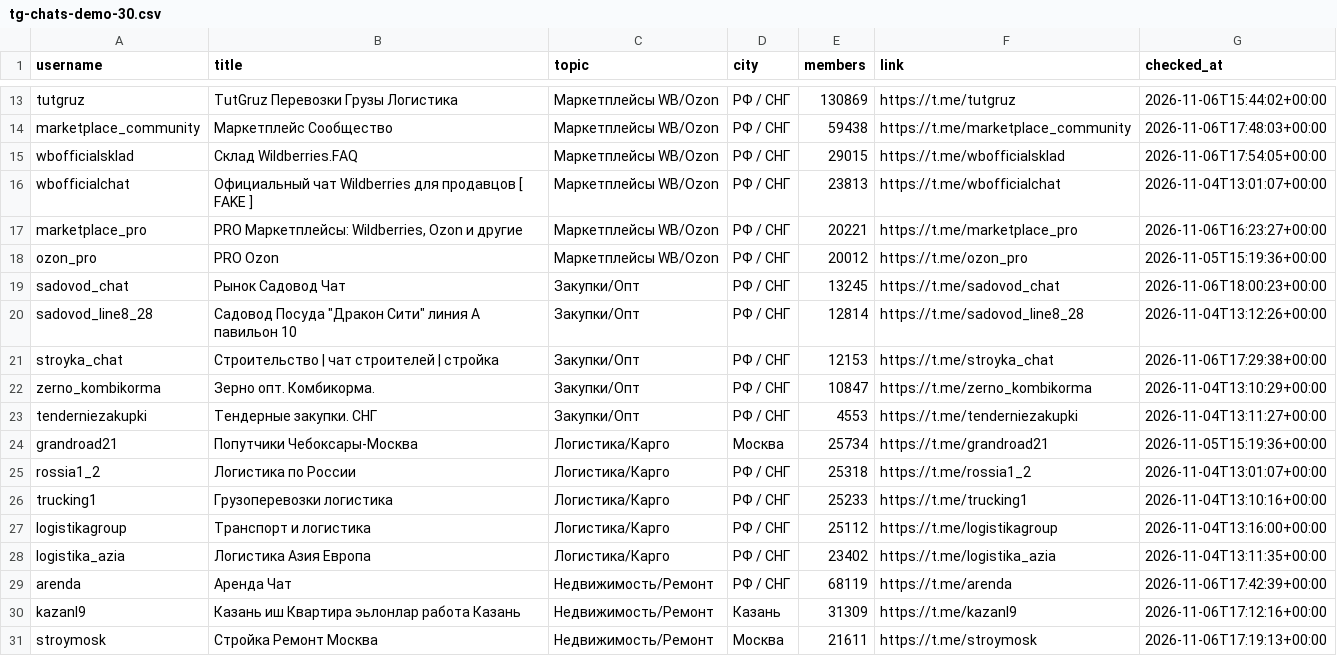
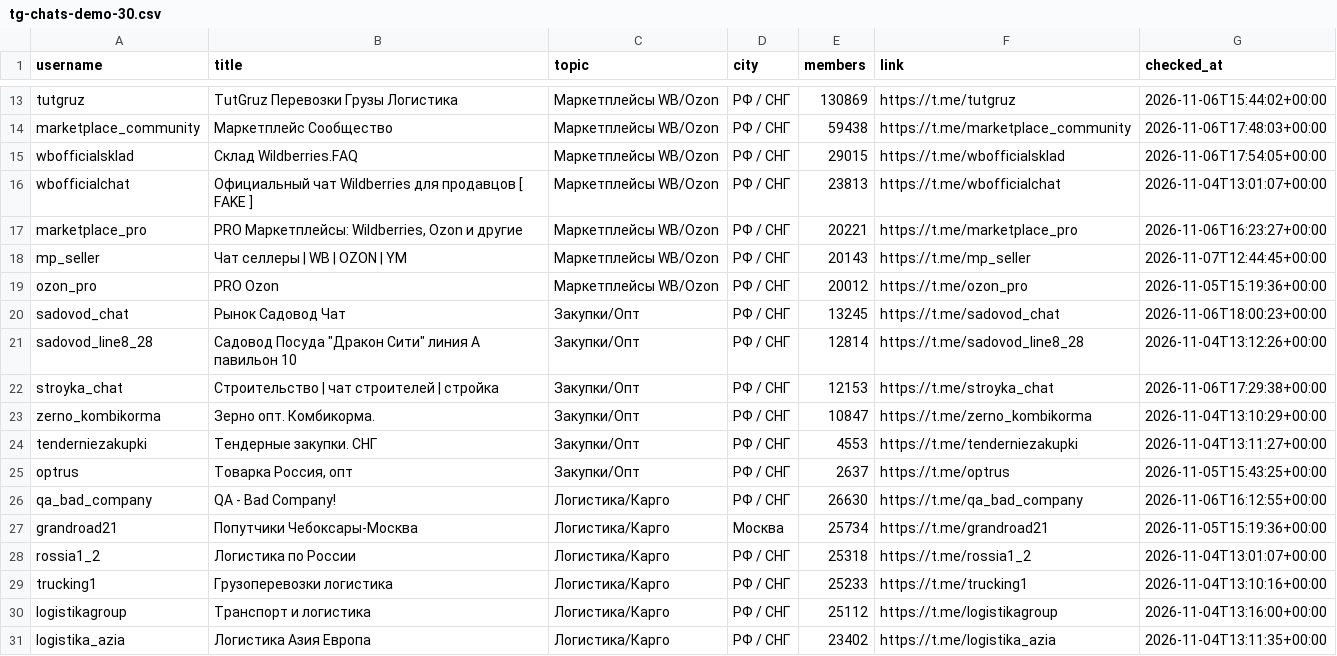
Before and after one commit to 9xj89gzrtw-hue/9xj89gzrtw-hue.github.io, a CSV file: downloads/tg-chats-demo-30.csv, drawn as a sheet; only a part is shown, gaps mark what is left out.

Commit message:
feat(showcase): Aha-paywalls, 11.11 stress test, promo prices, algo Pro hook
- tg-chats: first 10 matches open, Aha block with 5 preview rows and 490 ₽ unlock
- data-clipper: margin calculator first screen, RU export tab, 120-SKU 11.11 stress test with 19 loss rows and 299 ₽ paywall
- audio/docsearch/newsflow/live-radar/base-tax: promo lots with struck old prices synced to shop.json
- algo-tycoon: $11.11 formatting, 0 ₽/hour start, live VIP ticker after 3 orders, playable x5 + $1M sandbox in 60-sec demo, 149 ₽ Pro
- covers re-rendered, itch zip rebuilt, source/ removed
- shop defaults in unlock.js synced to real checkout prices

```diff
--- a/downloads/tg-chats-demo-30.csv
+++ b/downloads/tg-chats-demo-30.csv
@@ -17,2 +17,3 @@ wbofficialchat,Официальный чат Wildberries для продавцо
 marketplace_pro,"PRO Маркетплейсы: Wildberries, Ozon и другие",Маркетплейсы WB/Ozon,РФ / СНГ,20221,https://t.me/marketplace_pro,2026-11-06T16:23:27+00:00
+mp_seller,Чат селлеры | WB | OZON | YM,Маркетплейсы WB/Ozon,РФ / СНГ,20143,https://t.me/mp_seller,2026-11-07T12:44:45+00:00
 ozon_pro,PRO Ozon,Маркетплейсы WB/Ozon,РФ / СНГ,20012,https://t.me/ozon_pro,2026-11-05T15:19:36+00:00
@@ -23,2 +24,4 @@ zerno_kombikorma,Зерно опт. Комбикорма.,Закупки/Опт,
 tenderniezakupki,Тендерные закупки. СНГ,Закупки/Опт,РФ / СНГ,4553,https://t.me/tenderniezakupki,2026-11-04T13:11:27+00:00
+optrus,"Товарка Россия, опт",Закупки/Опт,РФ / СНГ,2637,https://t.me/optrus,2026-11-05T15:43:25+00:00
+qa_bad_company,QA - Bad Company!,Логистика/Карго,РФ / СНГ,26630,https://t.me/qa_bad_company,2026-11-06T16:12:55+00:00
 grandroad21,Попутчики Чебоксары-Москва,Логистика/Карго,Москва,25734,https://t.me/grandroad21,2026-11-05T15:19:36+00:00
@@ -28,4 +31 @@ logistikagroup,Транспорт и логистика,Логистика/Ка
 logistika_azia,Логистика Азия Европа,Логистика/Карго,РФ / СНГ,23402,https://t.me/logistika_azia,2026-11-04T13:11:35+00:00
-arenda,Аренда Чат,Недвижимость/Ремонт,РФ / СНГ,68119,https://t.me/arenda,2026-11-06T17:42:39+00:00
-kazanl9,Казань иш Квартира эьлонлар работа Казань,Недвижимость/Ремонт,Казань,31309,https://t.me/kazanl9,2026-11-06T17:12:16+00:00
-stroymosk,Стройка Ремонт Москва,Недвижимость/Ремонт,Москва,21611,https://t.me/stroymosk,2026-11-06T17:19:13+00:00
```
Also changed, not shown: tg-chats/tg-chats-demo-30.csv, 55 other files.
